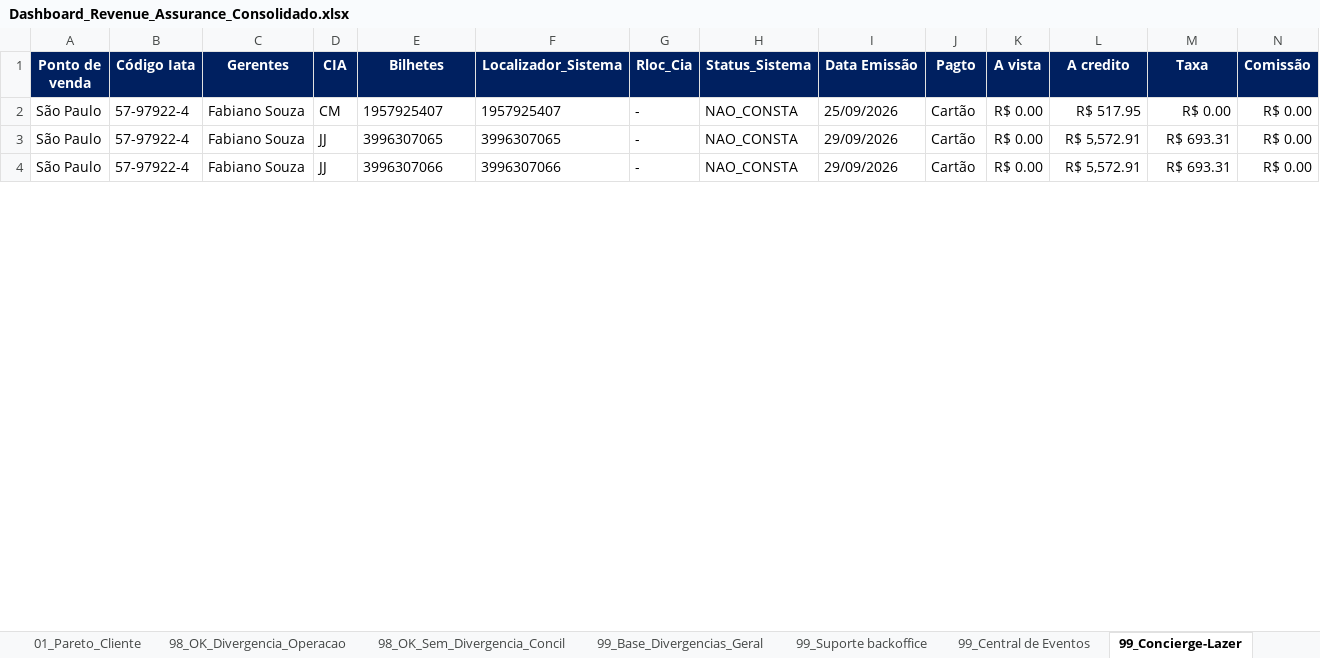
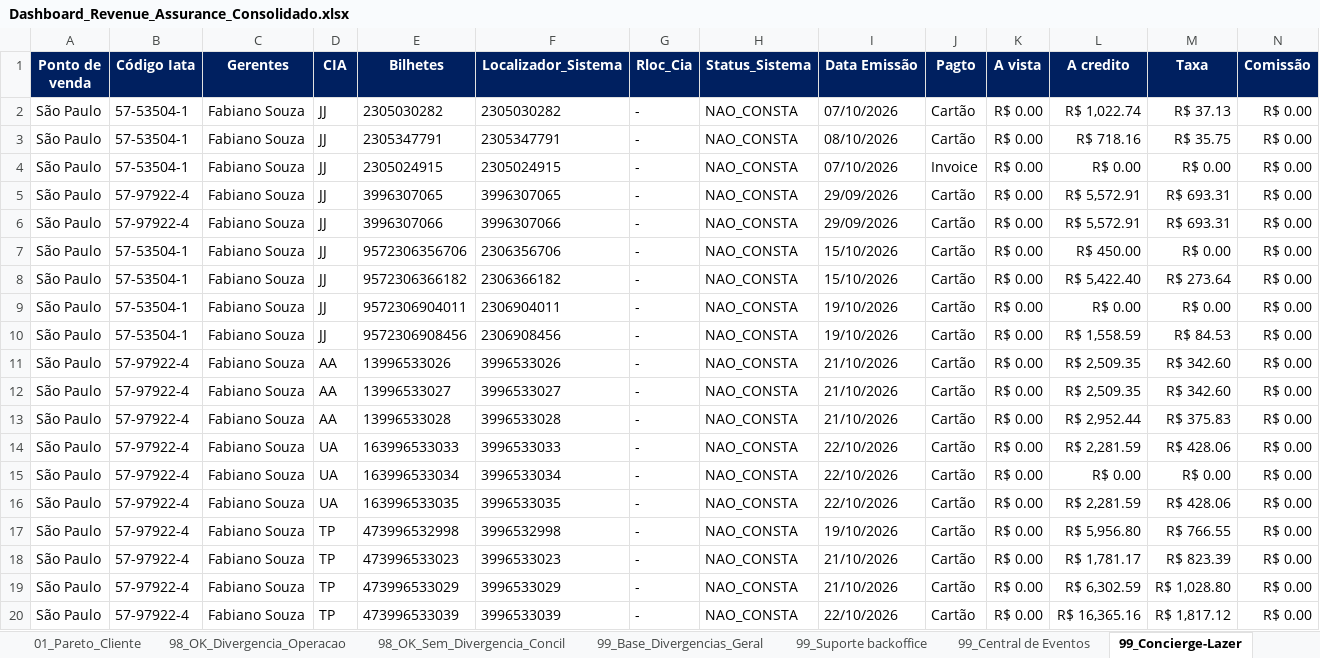
Before and after one commit to Mribeiro2025/revenue-assurance-app, an Excel workbook: Dashboard_Revenue_Assurance_Consolidado.xlsx, sheet 99_Concierge-Lazer, drawn as a sheet; only a part is shown; values as stored, in another font and other column widths than the file's, no borders; addresses are those after the commit; rows hold the shown columns only; the diff covers the shown part only; the diff names each change by its address in the sheet, - before the commit and + after, or states it on an @@ line.

```diff
--- a/Dashboard_Revenue_Assurance_Consolidado.xlsx (sheet 99_Concierge-Lazer)
+++ b/Dashboard_Revenue_Assurance_Consolidado.xlsx (sheet 99_Concierge-Lazer)
+row 2: São Paulo | 57-53504-1 | Fabiano Souza | JJ | 2305030282 | 2305030282 | - | NAO_CONSTA | 07/10/2026 | Cartão | R$ 0.00 | R$ 1,022.74 | R$ 37.13 | R$ 0.00
+row 3: São Paulo | 57-53504-1 | Fabiano Souza | JJ | 2305347791 | 2305347791 | - | NAO_CONSTA | 08/10/2026 | Cartão | R$ 0.00 | R$ 718.16 | R$ 35.75 | R$ 0.00
-B4 (Código Iata): 57-97922-4
+B4 (Código Iata): 57-53504-1
-D4 (CIA): CM
+D4 (CIA): JJ
-E4 (Bilhetes): 1957925407
+E4 (Bilhetes): 2305024915
-F4 (Localizador_Sistema): 1957925407
+F4 (Localizador_Sistema): 2305024915
-I4 (Data Emissão): 25/09/2026
+I4 (Data Emissão): 07/10/2026
-J4 (Pagto): Cartão
+J4 (Pagto): Invoice
-L4 (A credito): R$ 517.95
+L4 (A credito): R$ 0.00
+row 7: São Paulo | 57-53504-1 | Fabiano Souza | JJ | 9572306356706 | 2306356706 | - | NAO_CONSTA | 15/10/2026 | Cartão | R$ 0.00 | R$ 450.00 | R$ 0.00 | R$ 0.00
+row 8: São Paulo | 57-53504-1 | Fabiano Souza | JJ | 9572306366182 | 2306366182 | - | NAO_CONSTA | 15/10/2026 | Cartão | R$ 0.00 | R$ 5,422.40 | R$ 273.64 | R$ 0.00
+row 9: São Paulo | 57-53504-1 | Fabiano Souza | JJ | 9572306904011 | 2306904011 | - | NAO_CONSTA | 19/10/2026 | Cartão | R$ 0.00 | R$ 0.00 | R$ 0.00 | R$ 0.00
+row 10: São Paulo | 57-53504-1 | Fabiano Souza | JJ | 9572306908456 | 2306908456 | - | NAO_CONSTA | 19/10/2026 | Cartão | R$ 0.00 | R$ 1,558.59 | R$ 84.53 | R$ 0.00
+row 11: São Paulo | 57-97922-4 | Fabiano Souza | AA | 13996533026 | 3996533026 | - | NAO_CONSTA | 21/10/2026 | Cartão | R$ 0.00 | R$ 2,509.35 | R$ 342.60 | R$ 0.00
+row 12: São Paulo | 57-97922-4 | Fabiano Souza | AA | 13996533027 | 3996533027 | - | NAO_CONSTA | 21/10/2026 | Cartão | R$ 0.00 | R$ 2,509.35 | R$ 342.60 | R$ 0.00
+row 13: São Paulo | 57-97922-4 | Fabiano Souza | AA | 13996533028 | 3996533028 | - | NAO_CONSTA | 21/10/2026 | Cartão | R$ 0.00 | R$ 2,952.44 | R$ 375.83 | R$ 0.00
+row 14: São Paulo | 57-97922-4 | Fabiano Souza | UA | 163996533033 | 3996533033 | - | NAO_CONSTA | 22/10/2026 | Cartão | R$ 0.00 | R$ 2,281.59 | R$ 428.06 | R$ 0.00
+row 15: São Paulo | 57-97922-4 | Fabiano Souza | UA | 163996533034 | 3996533034 | - | NAO_CONSTA | 22/10/2026 | Cartão | R$ 0.00 | R$ 0.00 | R$ 0.00 | R$ 0.00
+row 16: São Paulo | 57-97922-4 | Fabiano Souza | UA | 163996533035 | 3996533035 | - | NAO_CONSTA | 22/10/2026 | Cartão | R$ 0.00 | R$ 2,281.59 | R$ 428.06 | R$ 0.00
+row 17: São Paulo | 57-97922-4 | Fabiano Souza | TP | 473996532998 | 3996532998 | - | NAO_CONSTA | 19/10/2026 | Cartão | R$ 0.00 | R$ 5,956.80 | R$ 766.55 | R$ 0.00
+row 18: São Paulo | 57-97922-4 | Fabiano Souza | TP | 473996533023 | 3996533023 | - | NAO_CONSTA | 21/10/2026 | Cartão | R$ 0.00 | R$ 1,781.17 | R$ 823.39 | R$ 0.00
+row 19: São Paulo | 57-97922-4 | Fabiano Souza | TP | 473996533029 | 3996533029 | - | NAO_CONSTA | 21/10/2026 | Cartão | R$ 0.00 | R$ 6,302.59 | R$ 1,028.80 | R$ 0.00
+row 20: São Paulo | 57-97922-4 | Fabiano Souza | TP | 473996533039 | 3996533039 | - | NAO_CONSTA | 22/10/2026 | Cartão | R$ 0.00 | R$ 16,365.16 | R$ 1,817.12 | R$ 0.00
```
Also changed, not shown: 25 added rows, 1 removed row and 43 edited cells elsewhere in this sheet, sheet 99_Base_Divergencias_Geral, sheet 99_Operação, sheet 98_OK_Divergencia_Operacao, sheet 98_OK_Sem_Divergencia_Concil, sheet 99_Central de Eventos, sheet 99_Unique, 1 more sheet, GOL.XLSX, 5 other files.
